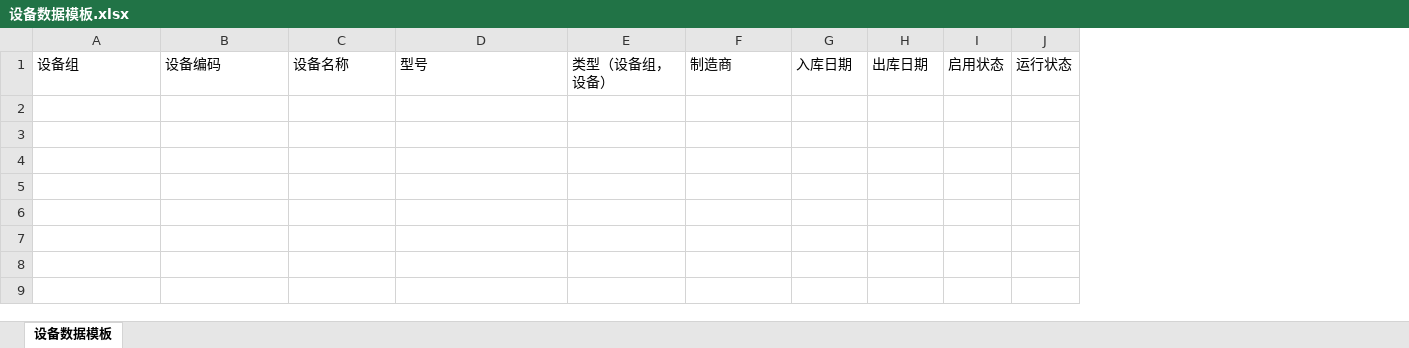
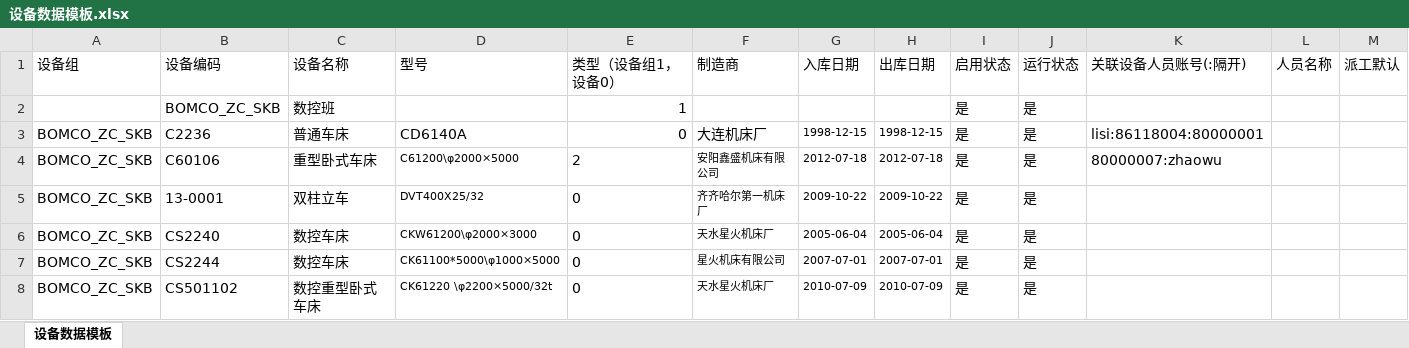
Before and after one commit to hanhaibo18/mes_backend, an Excel workbook: mes-modules/base/src/main/resources/excel/设备数据模板.xlsx, sheet 设备数据模板, drawn as a sheet; values as stored, in another font and other column widths than the file's, no borders; removed rows and columns are numbered as before the commit, all else as after; the diff names each change by its address in the sheet, - before the commit and + after, or states it on an @@ line.

```diff
--- a/mes-modules/base/src/main/resources/excel/设备数据模板.xlsx (sheet 设备数据模板)
+++ b/mes-modules/base/src/main/resources/excel/设备数据模板.xlsx (sheet 设备数据模板)
-column E (类型（设备组，设备）), empty
+column E (类型（设备组1，设备0）), empty
+column K (关联设备人员账号(:隔开)), empty
+column L (人员名称), empty
+column M (派工默认), empty
+row 2:  | BOMCO_ZC_SKB | 数控班 |  | 1 |  |  |  | 是 | 是
+row 3: BOMCO_ZC_SKB | C2236 | 普通车床 | CD6140A | 0 | 大连机床厂 | 1998-12-15 | 1998-12-15 | 是 | 是 | lisi:86118004:80000001
+row 4: BOMCO_ZC_SKB | C60106 | 重型卧式车床 | C61200\φ2000×5000 | 2 | 安阳鑫盛机床有限公司 | 2012-07-18 | 2012-07-18 | 是 | 是 | 80000007:zhaowu
+row 5: BOMCO_ZC_SKB | 13-0001 | 双柱立车 | DVT400X25/32 | 0 | 齐齐哈尔第一机床 厂 | 2009-10-22 | 2009-10-22 | 是 | 是
+row 6: BOMCO_ZC_SKB | CS2240 | 数控车床 | CKW61200\φ2000×3000 | 0 | 天水星火机床厂 | 2005-06-04 | 2005-06-04 | 是 | 是
+row 7: BOMCO_ZC_SKB | CS2244 | 数控车床 | CK61100*5000\φ1000×5000 | 0 | 星火机床有限公司 | 2007-07-01 | 2007-07-01 | 是 | 是
+row 8: BOMCO_ZC_SKB | CS501102 | 数控重型卧式车床 | CK61220 \φ2200×5000/32t | 0 | 天水星火机床厂 | 2010-07-09 | 2010-07-09 | 是 | 是
```
Also changed, not shown: 7 other files.
